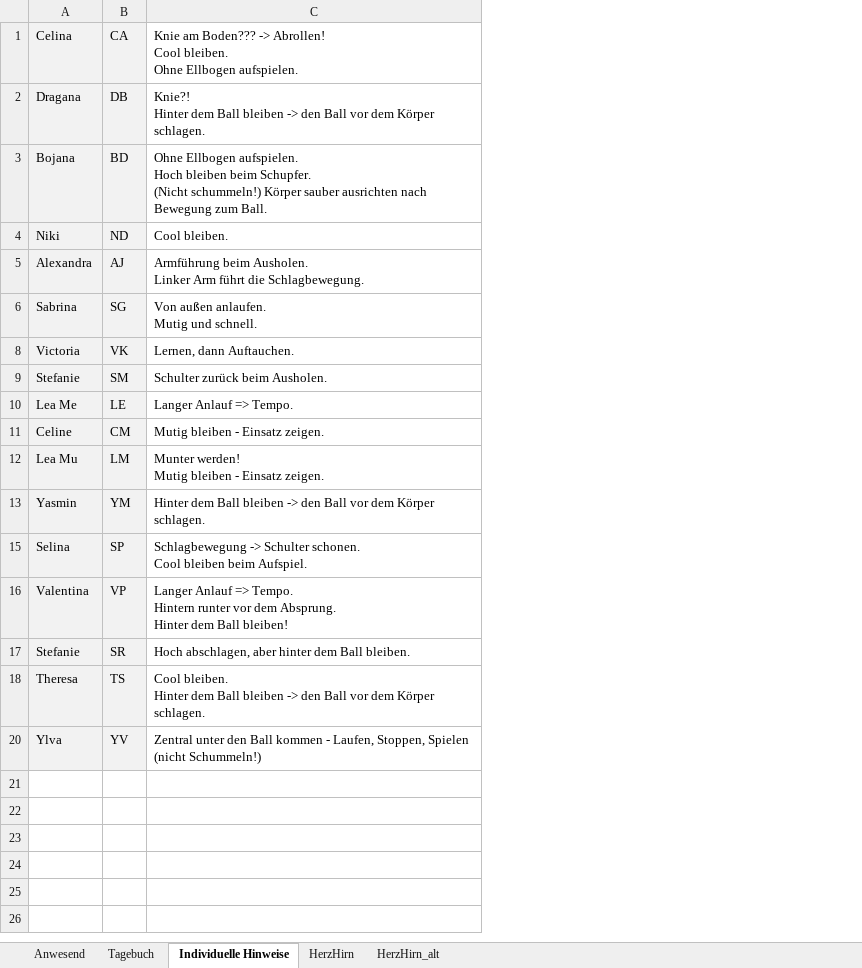
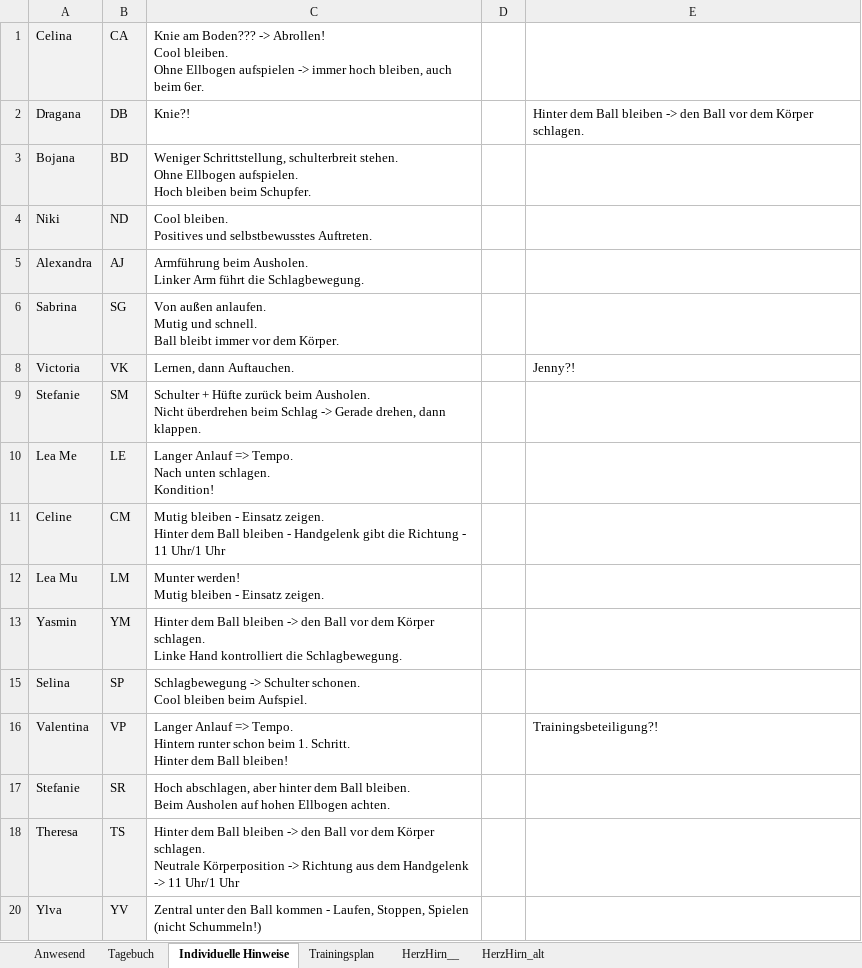
Before and after one commit to volleybase/brueckl-hotvolleys-source, an Excel workbook: _work/presence/excel/Training.xlsm, sheet Individuelle Hinweise, drawn as a sheet; values as stored, in another font and other column widths than the file's, no borders; charts and pictures not drawn; 1 other sheet too large or unreadable and not compared; ↵ is a line break in a cell; the diff names each change by its address in the sheet, - before the commit and + after, or states it on an @@ line.

```diff
--- a/_work/presence/excel/Training.xlsm (sheet Individuelle Hinweise)
+++ b/_work/presence/excel/Training.xlsm (sheet Individuelle Hinweise)
-sheet tab: HerzHirn
+sheet tab: HerzHirn__
+sheet tab: Trainingsplan
+column D, empty
+column E, rows 2-16: Hinter dem Ball bleiben -> den Ball vor dem Körper schlagen. |  |  |  |  | Jenny?! |  |  |  |  |  |  | Trainingsbeteiligung?!
-C1: …Ohne Ellbogen aufspielen.
+C1: …Ohne Ellbogen aufspielen -> immer hoch bleiben, auch beim 6er.
-C2: Knie?! ↵ Hinter dem Ball bleiben -> den Ball vor dem Körper schlagen.
+C2: Knie?!
-C3: Ohne Ellbogen aufspielen. ↵ Hoch bleiben beim Schupfer. ↵ (Nicht schummeln!) Körper sauber ausrichten nach Bewegung zum Ball.
+C3: Weniger Schrittstellung, schulterbreit stehen. ↵ Ohne Ellbogen aufspielen. ↵ Hoch bleiben beim Schupfer.
-C4: Cool bleiben.
+C4: Cool bleiben. ↵ Positives und selbstbewusstes Auftreten.
-C6: …und schnell.
+C6: …und schnell. ↵ Ball bleibt immer vor dem Körper.
-C9: Schulter zurück beim Ausholen.
+C9: Schulter + Hüfte zurück beim Ausholen. ↵ Nicht überdrehen beim Schlag -> Gerade drehen, dann klappen.
-C10: Langer Anlauf => Tempo.
+C10: Langer Anlauf => Tempo. ↵ Nach unten schlagen. ↵ Kondition!
-C11: …Einsatz zeigen.
+C11: …Einsatz zeigen. ↵ Hinter dem Ball bleiben - Handgelenk gibt die Richtung - 11 Uhr/1 Uhr
-C13: …Körper schlagen.
+C13: …Körper schlagen. ↵ Linke Hand kontrolliert die Schlagbewegung.
-C16: …Hintern runter vor dem Absprung. ↵ Hinter dem…
+C16: …Hintern runter schon beim 1. Schritt. ↵ Hinter dem…
-C17: …Ball bleiben.
+C17: …Ball bleiben. ↵ Beim Ausholen auf hohen Ellbogen achten.
-C18: Cool bleiben. ↵ Hinter dem Ball bleiben -> den Ball vor dem Körper schlagen.
+C18: Hinter dem Ball bleiben -> den Ball vor dem Körper schlagen. ↵ Neutrale Körperposition -> Richtung aus dem Handgelenk -> 11 Uhr/1 Uhr
```
Also changed, not shown: sheet Tagebuch, 6 other files.
